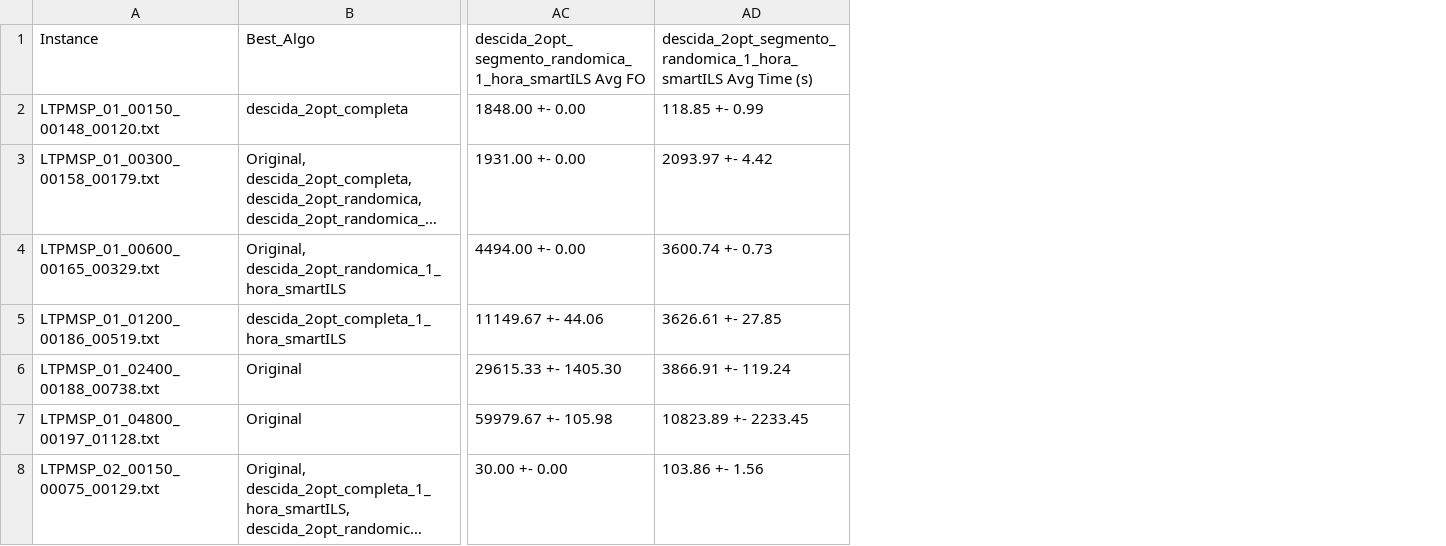
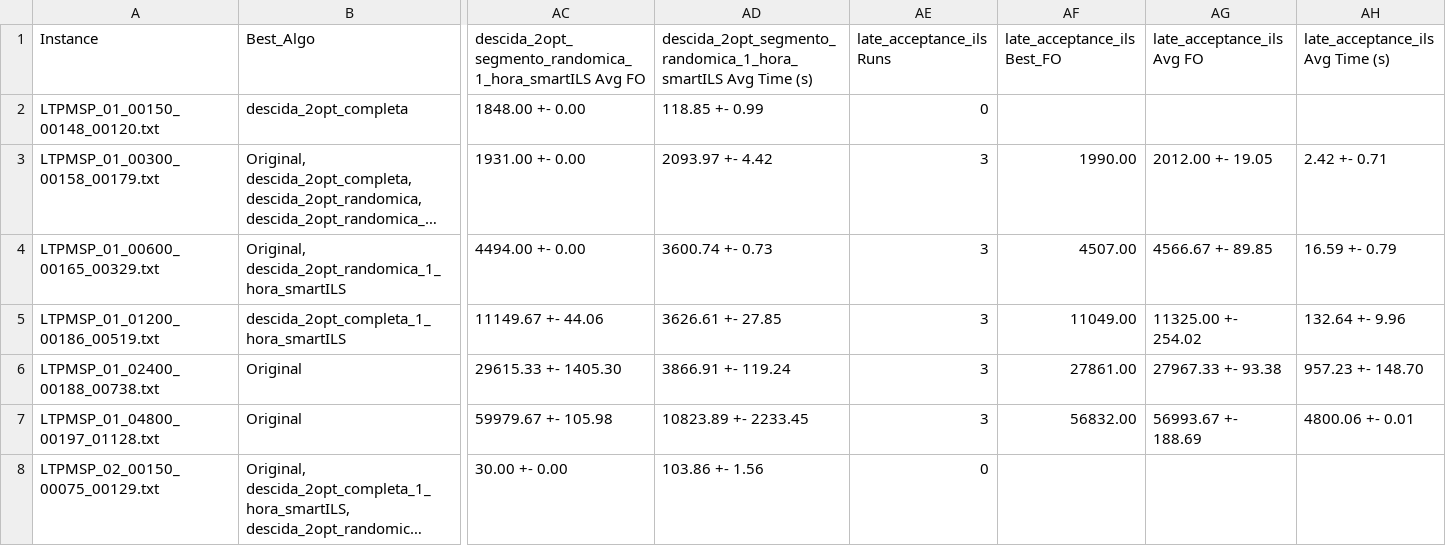
Before and after one commit to Getulio-Mendes/LTPMSP, a CSV file: summary.csv, drawn as a sheet; only a part is shown, gaps mark what is left out; long unchanged cells end in …; the diff covers the shown part only; the diff names each change by its address in the sheet, - before the commit and + after, or states it on an @@ line.

Commit message:
late_acceptance_ils results (no time restriction, on selected instances)

```diff
--- a/summary.csv
+++ b/summary.csv
+column AE (late_acceptance_ils Runs), rows 2-8: 0 | 3 | 3 | 3 | 3 | 3 | 0
+column AF (late_acceptance_ils Best_FO), rows 3-7: 1990.00 | 4507.00 | 11049.00 | 27861.00 | 56832.00
+column AG (late_acceptance_ils Avg FO), rows 3-7: 2012.00 +- 19.05 | 4566.67 +- 89.85 | 11325.00 +- 254.02 | 27967.33 +- 93.38 | 56993.67 +- 188.69
+column AH (late_acceptance_ils Avg Time (s)), rows 3-7: 2.42 +- 0.71 | 16.59 +- 0.79 | 132.64 +- 9.96 | 957.23 +- 148.70 | 4800.06 +- 0.01
```
Also changed, not shown: 4 edited cells elsewhere in this file, 24 other files.
